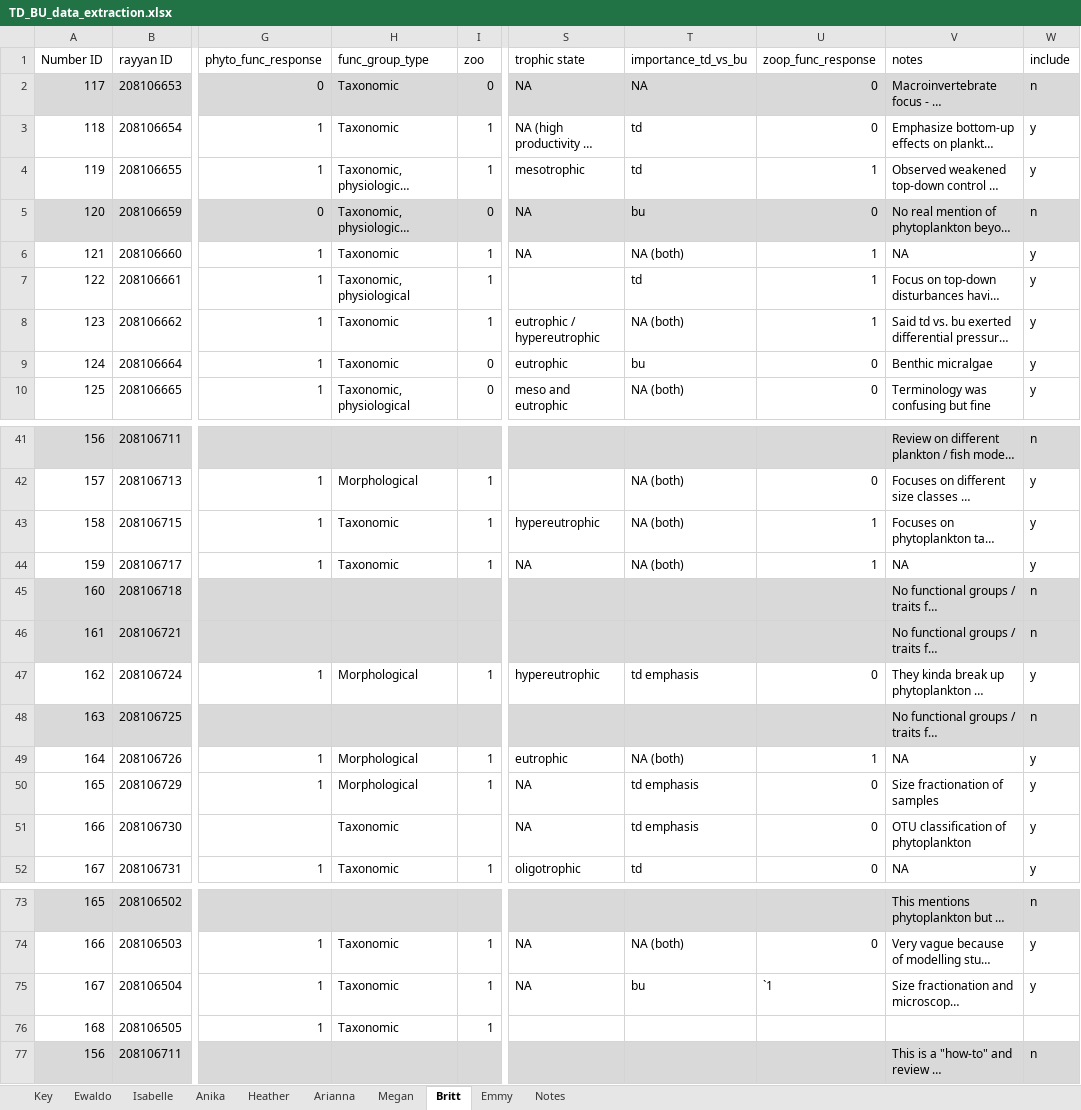
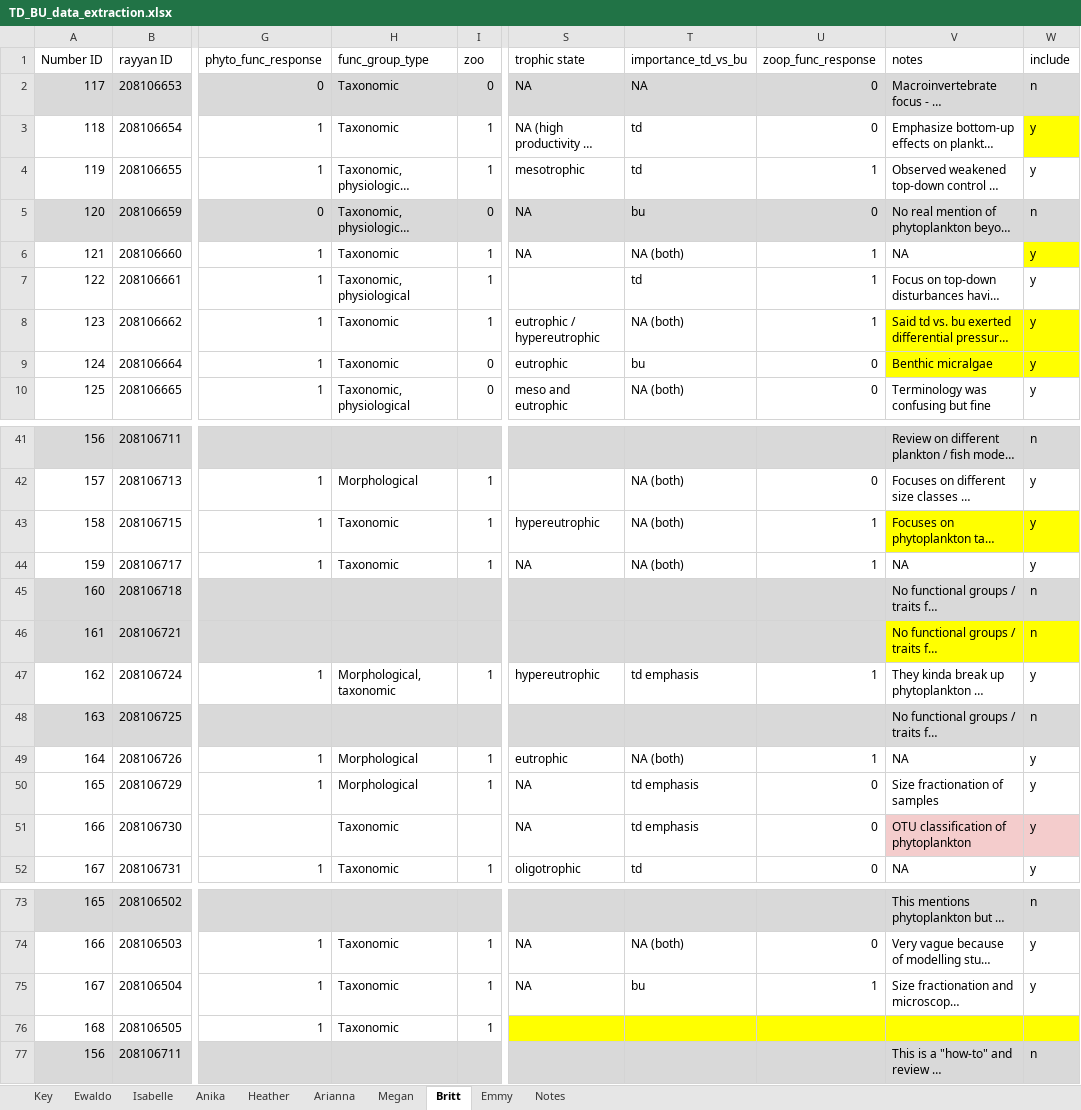
Before and after one commit to hlwander/Phyto_functional_traits_tdbu, an Excel workbook: data/TD_BU_data_extraction.xlsx, sheet Britt, drawn as a sheet; only a part is shown, gaps mark what is left out; long unchanged cells end in …; values as stored, in another font and other column widths than the file's, no borders; charts and pictures not drawn; the diff covers the shown part only; the diff names each change by its address in the sheet, - before the commit and + after, or states it on an @@ line.

```diff
--- a/data/TD_BU_data_extraction.xlsx (sheet Britt)
+++ b/data/TD_BU_data_extraction.xlsx (sheet Britt)
-W3 fill: none
+W3 fill: #FFFF00
-W6 fill: none
+W6 fill: #FFFF00
-V8:W9 fill: none
+V8:W9 fill: #FFFF00
-V43:W43 fill: none
+V43:W43 fill: #FFFF00
-V46:W46 fill: #D9D9D9
+V46:W46 fill: #FFFF00
-H47 (func_group_type): Morphological
+H47 (func_group_type): Morphological, taxonomic
-U47 (zoop_func_response): 0
+U47 (zoop_func_response): 1
-V51:W51 fill: none
+V51:W51 fill: #F4CCCC
-U75 (zoop_func_response): `1
+U75 (zoop_func_response): 1
-S76:W76 fill: none
+S76:W76 fill: #FFFF00
```
Also changed, not shown: 1 edited cell and cell formats elsewhere in this sheet, sheet Heather, sheet Anika, sheet Megan, sheet Isabelle, sheet Ewaldo, sheet Emmy, 3 other files.
